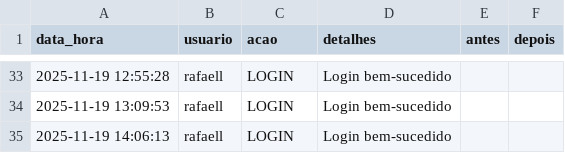
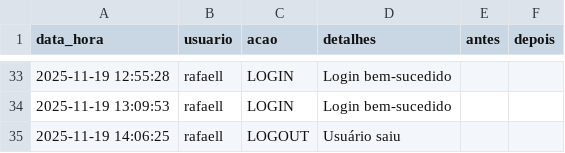
Before and after one commit to otavilobato/pecas1, a CSV file: logs.csv, drawn as a sheet; only a part is shown, gaps mark what is left out; removed rows and columns are numbered as before the commit, all else as after; the diff names each change by its address in the sheet, - before the commit and + after, or states it on an @@ line.

Commit message:
Atualização automática logs (19/11/2025 14:06)

```diff
--- a/logs.csv
+++ b/logs.csv
-row 35: 2025-11-19 14:06:13 | rafaell | LOGIN | Login bem-sucedido
+row 35: 2025-11-19 14:06:25 | rafaell | LOGOUT | Usuário saiu
```
